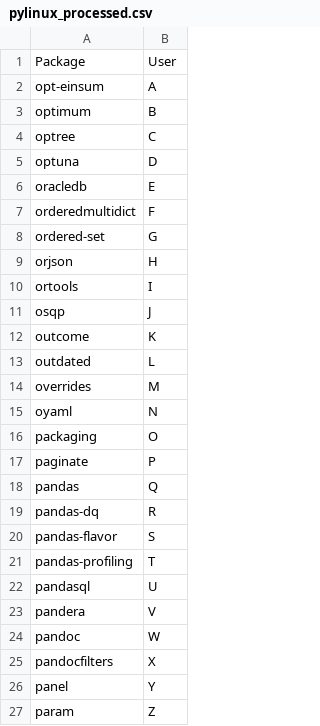
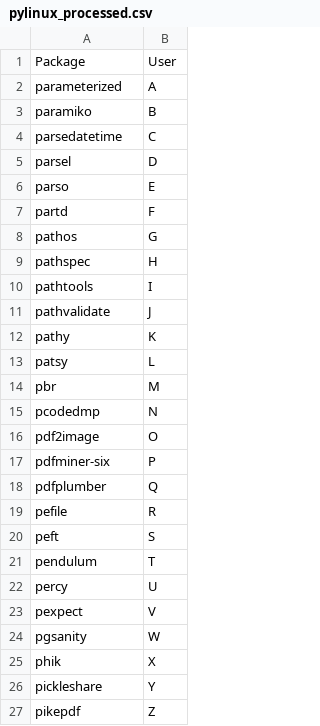
Before and after one commit to statisticsdevops/procpkgdlwrite, a CSV file: pylinux_processed.csv, drawn as a sheet.

Commit message:
Update pylinux_processed.csv

```diff
--- a/pylinux_processed.csv
+++ b/pylinux_processed.csv
@@ -1,27 +1,27 @@
 Package,User
-opt-einsum,A
-optimum,B
-optree,C
-optuna,D
-oracledb,E
-orderedmultidict,F
-ordered-set,G
-orjson,H
-ortools,I
-osqp,J
-outcome,K
-outdated,L
-overrides,M
-oyaml,N
-packaging,O
-paginate,P
-pandas,Q
-pandas-dq,R
-pandas-flavor,S
-pandas-profiling,T
-pandasql,U
-pandera,V
-pandoc,W
-pandocfilters,X
-panel,Y
-param,Z
+parameterized,A
+paramiko,B
+parsedatetime,C
+parsel,D
+parso,E
+partd,F
+pathos,G
+pathspec,H
+pathtools,I
+pathvalidate,J
+pathy,K
+patsy,L
+pbr,M
+pcodedmp,N
+pdf2image,O
+pdfminer-six,P
+pdfplumber,Q
+pefile,R
+peft,S
+pendulum,T
+percy,U
+pexpect,V
+pgsanity,W
+phik,X
+pickleshare,Y
+pikepdf,Z
```
